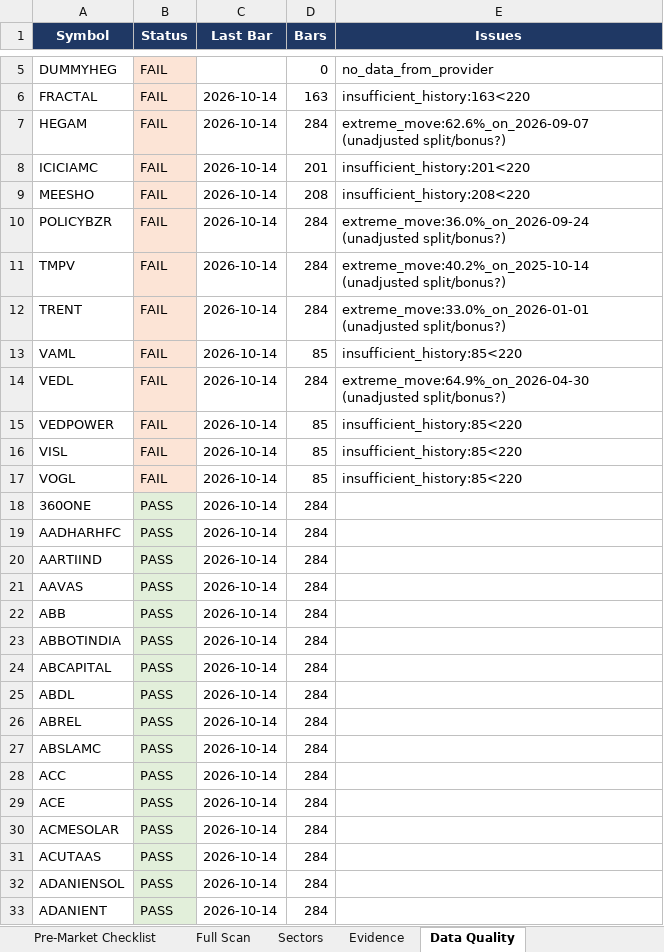
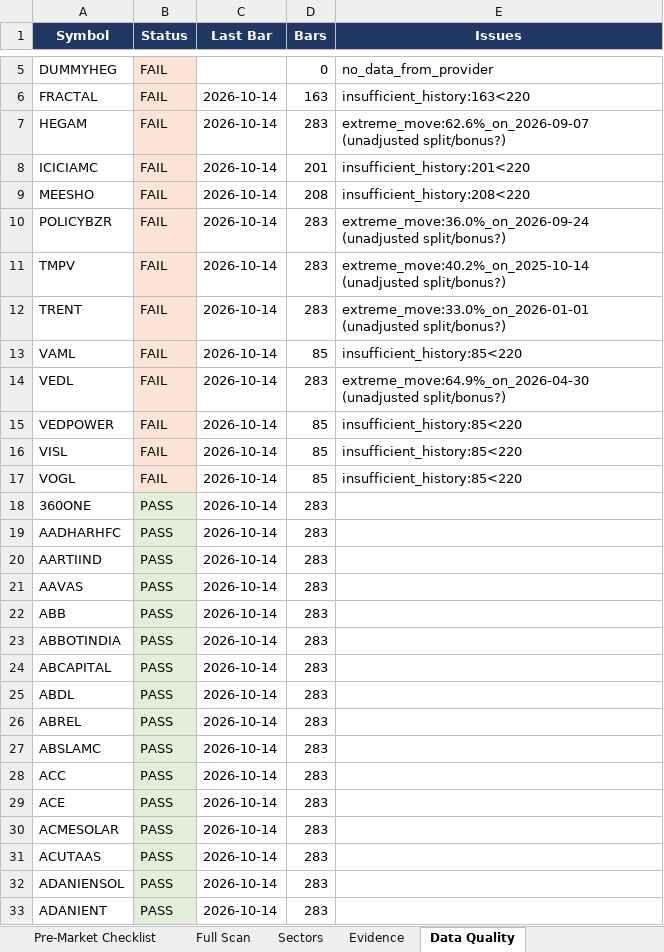
Before and after one commit to KGR1516/srikanth-swing-trade-agent-nifty500, an Excel workbook: data/output/swing_agent.xlsx, sheet Data Quality, drawn as a sheet; only a part is shown, gaps mark what is left out; values as stored, in another font and other column widths than the file's, no borders; the diff covers the shown part only; the diff names each change by its address in the sheet, - before the commit and + after, or states it on an @@ line.

```diff
--- a/data/output/swing_agent.xlsx (sheet Data Quality)
+++ b/data/output/swing_agent.xlsx (sheet Data Quality)
-D7 (Bars): 284
+D7 (Bars): 283
-D10:D12 (Bars): 284
+D10:D12 (Bars): 283
-D14 (Bars): 284
+D14 (Bars): 283
-D18:D33 (Bars): 284
+D18:D33 (Bars): 283
```
Also changed, not shown: 449 edited cells elsewhere in this sheet, sheet Full Scan, sheet Evidence, sheet Watchlist, sheet Score Breakdown, sheet Summary, 4 other files.
